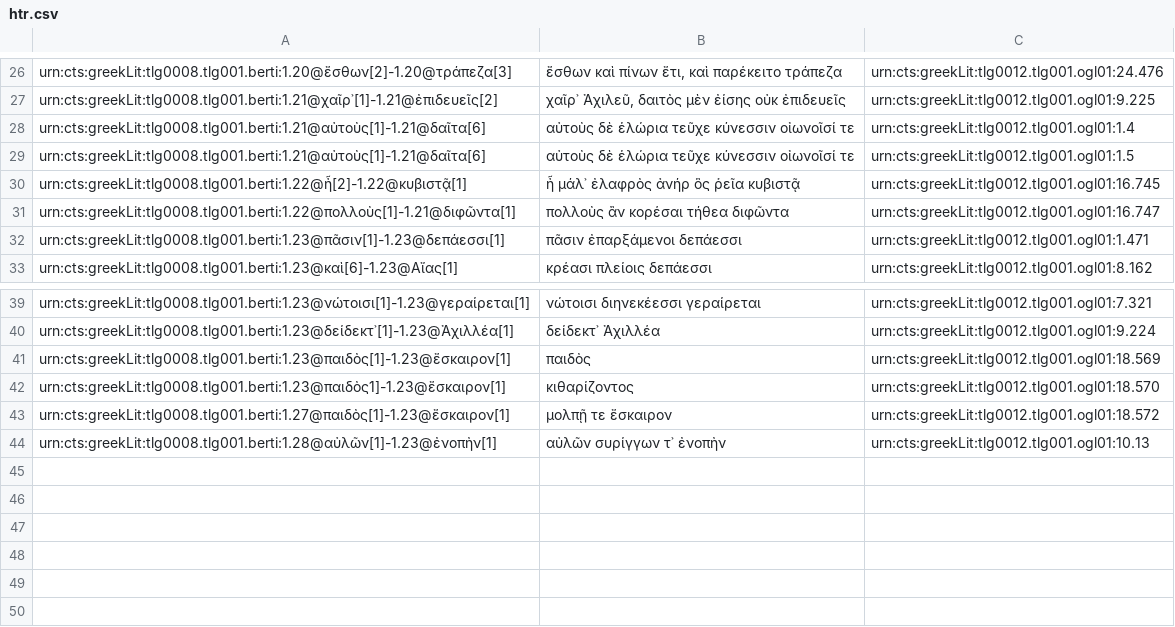
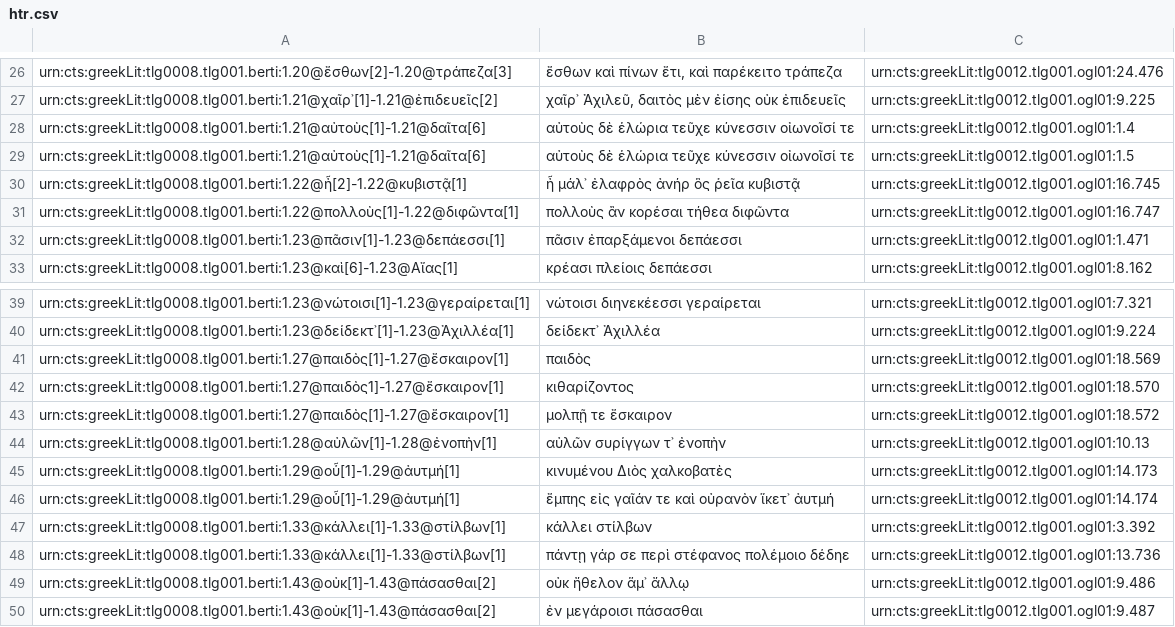
Before and after one commit to medaniel93/DigitalAthenaeus, a CSV file: homer/htr.csv, drawn as a sheet; only a part is shown, gaps mark what is left out; the diff names each change by its address in the sheet, - before the commit and + after, or states it on an @@ line.

Commit message:
Adding 5.21

```diff
--- a/homer/htr.csv
+++ b/homer/htr.csv
-A31: urn:cts:greekLit:tlg0008.tlg001.berti:1.22@πολλοὺς[1]-1.21@διφῶντα[1]
+A31: urn:cts:greekLit:tlg0008.tlg001.berti:1.22@πολλοὺς[1]-1.22@διφῶντα[1]
-A41: urn:cts:greekLit:tlg0008.tlg001.berti:1.23@παιδὸς[1]-1.23@ἔσκαιρον[1]
+A41: urn:cts:greekLit:tlg0008.tlg001.berti:1.27@παιδὸς[1]-1.27@ἔσκαιρον[1]
-A42: urn:cts:greekLit:tlg0008.tlg001.berti:1.23@παιδὸς1]-1.23@ἔσκαιρον[1]
+A42: urn:cts:greekLit:tlg0008.tlg001.berti:1.27@παιδὸς1]-1.27@ἔσκαιρον[1]
-A43: urn:cts:greekLit:tlg0008.tlg001.berti:1.27@παιδὸς[1]-1.23@ἔσκαιρον[1]
+A43: urn:cts:greekLit:tlg0008.tlg001.berti:1.27@παιδὸς[1]-1.27@ἔσκαιρον[1]
-A44: urn:cts:greekLit:tlg0008.tlg001.berti:1.28@αὐλῶν[1]-1.23@ἐνοπὴν[1]
+A44: urn:cts:greekLit:tlg0008.tlg001.berti:1.28@αὐλῶν[1]-1.28@ἐνοπὴν[1]
+row 45: urn:cts:greekLit:tlg0008.tlg001.berti:1.29@οὗ[1]-1.29@ἀυτμή[1] | κινυμένου Διὸς χαλκοβατὲς | urn:cts:greekLit:tlg0012.tlg001.ogl01:14.173
+row 46: urn:cts:greekLit:tlg0008.tlg001.berti:1.29@οὗ[1]-1.29@ἀυτμή[1] | ἔμπης εἰς γαῖάν τε καὶ οὐρανὸν ἵκετ᾽ ἀυτμή | urn:cts:greekLit:tlg0012.tlg001.ogl01:14.174
+row 47: urn:cts:greekLit:tlg0008.tlg001.berti:1.33@κάλλει[1]-1.33@στίλβων[1] | κάλλει στίλβων | urn:cts:greekLit:tlg0012.tlg001.ogl01:3.392
+row 48: urn:cts:greekLit:tlg0008.tlg001.berti:1.33@κάλλει[1]-1.33@στίλβων[1] | πάντῃ γάρ σε περὶ στέφανος πολέμοιο δέδηε | urn:cts:greekLit:tlg0012.tlg001.ogl01:13.736
+row 49: urn:cts:greekLit:tlg0008.tlg001.berti:1.43@οὐκ[1]-1.43@πάσασθαι[2] | οὐκ ἤθελον ἅμ᾽ ἄλλῳ | urn:cts:greekLit:tlg0012.tlg001.ogl01:9.486
+row 50: urn:cts:greekLit:tlg0008.tlg001.berti:1.43@οὐκ[1]-1.43@πάσασθαι[2] | ἐν μεγάροισι πάσασθαι | urn:cts:greekLit:tlg0012.tlg001.ogl01:9.487
```
